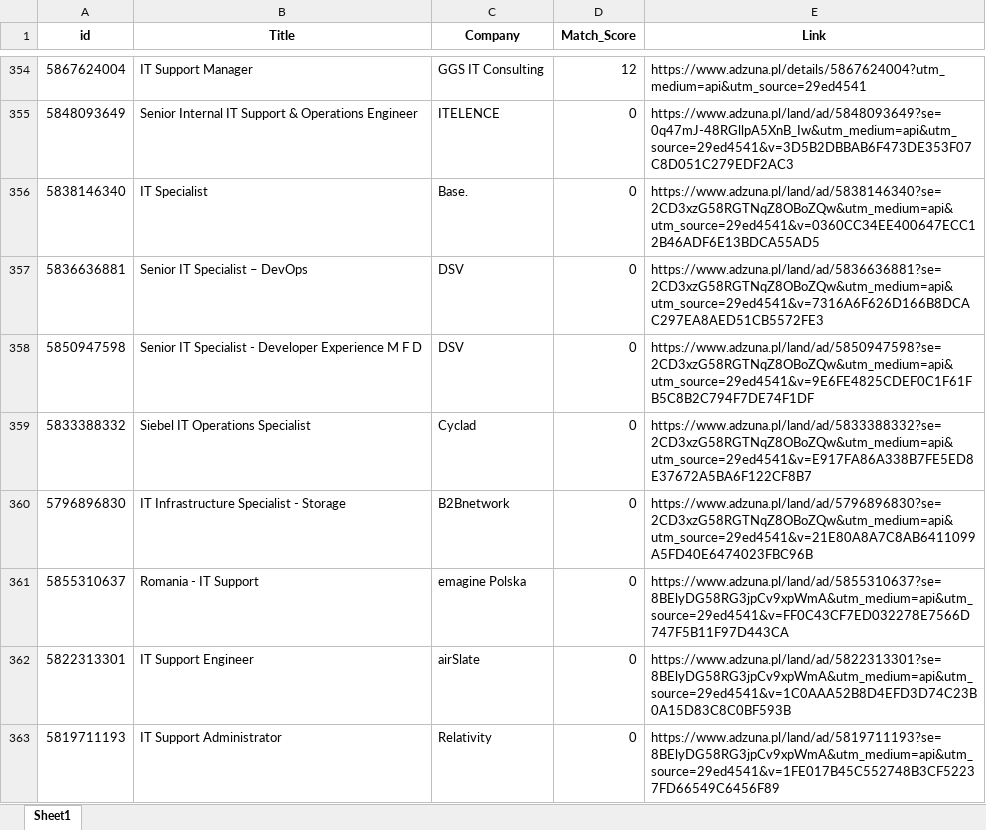
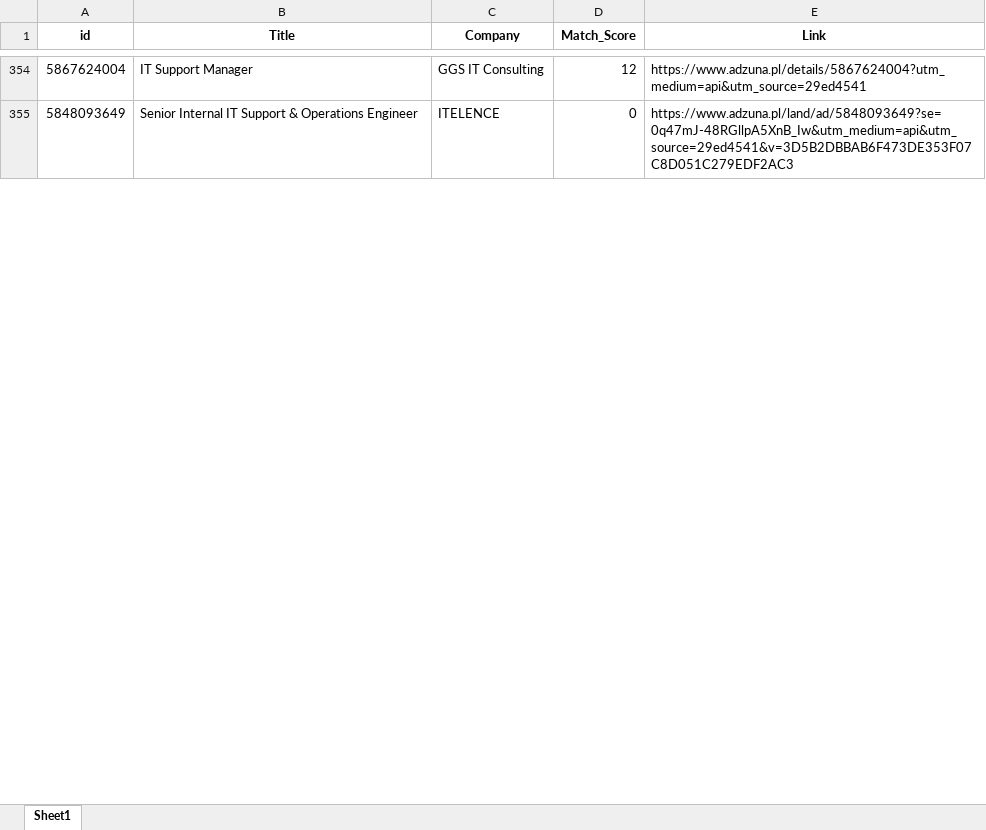
Before and after one commit to Byadiso/HireMeD, an Excel workbook: job_listings.xlsx, sheet Sheet1, drawn as a sheet; only a part is shown, gaps mark what is left out; values as stored, in another font and other column widths than the file's, no borders; removed rows and columns are numbered as before the commit, all else as after; the diff covers the shown part only; the diff names each change by its address in the sheet, - before the commit and + after, or states it on an @@ line.

```diff
--- a/job_listings.xlsx (sheet Sheet1)
+++ b/job_listings.xlsx (sheet Sheet1)
-row 356: 5838146340 | IT Specialist | Base. | 0 | https://www.adzuna.pl/land/ad/5838146340?se=2CD3xzG58RGTNqZ8OBoZQw&utm_medium=api&utm_source=29ed4541&v=0360CC34EE400647ECC12B46ADF6E13BDCA55AD5
-row 357: 5836636881 | Senior IT Specialist – DevOps | DSV | 0 | https://www.adzuna.pl/land/ad/5836636881?se=2CD3xzG58RGTNqZ8OBoZQw&utm_medium=api&utm_source=29ed4541&v=7316A6F626D166B8DCAC297EA8AED51CB5572FE3
-row 358: 5850947598 | Senior IT Specialist - Developer Experience M F D | DSV | 0 | https://www.adzuna.pl/land/ad/5850947598?se=2CD3xzG58RGTNqZ8OBoZQw&utm_medium=api&utm_source=29ed4541&v=9E6FE4825CDEF0C1F61FB5C8B2C794F7DE74F1DF
-row 359: 5833388332 | Siebel IT Operations Specialist | Cyclad | 0 | https://www.adzuna.pl/land/ad/5833388332?se=2CD3xzG58RGTNqZ8OBoZQw&utm_medium=api&utm_source=29ed4541&v=E917FA86A338B7FE5ED8E37672A5BA6F122CF8B7
-row 360: 5796896830 | IT Infrastructure Specialist - Storage | B2Bnetwork | 0 | https://www.adzuna.pl/land/ad/5796896830?se=2CD3xzG58RGTNqZ8OBoZQw&utm_medium=api&utm_source=29ed4541&v=21E80A8A7C8AB6411099A5FD40E6474023FBC96B
-row 361: 5855310637 | Romania - IT Support | emagine Polska | 0 | https://www.adzuna.pl/land/ad/5855310637?se=8BElyDG58RG3jpCv9xpWmA&utm_medium=api&utm_source=29ed4541&v=FF0C43CF7ED032278E7566D747F5B11F97D443CA
-row 362: 5822313301 | IT Support Engineer | airSlate | 0 | https://www.adzuna.pl/land/ad/5822313301?se=8BElyDG58RG3jpCv9xpWmA&utm_medium=api&utm_source=29ed4541&v=1C0AAA52B8D4EFD3D74C23B0A15D83C8C0BF593B
-row 363: 5819711193 | IT Support Administrator | Relativity | 0 | https://www.adzuna.pl/land/ad/5819711193?se=8BElyDG58RG3jpCv9xpWmA&utm_medium=api&utm_source=29ed4541&v=1FE017B45C552748B3CF52237FD66549C6456F89
```
Also changed, not shown: 10 added rows, 2 removed rows and cell formats elsewhere in this sheet.
